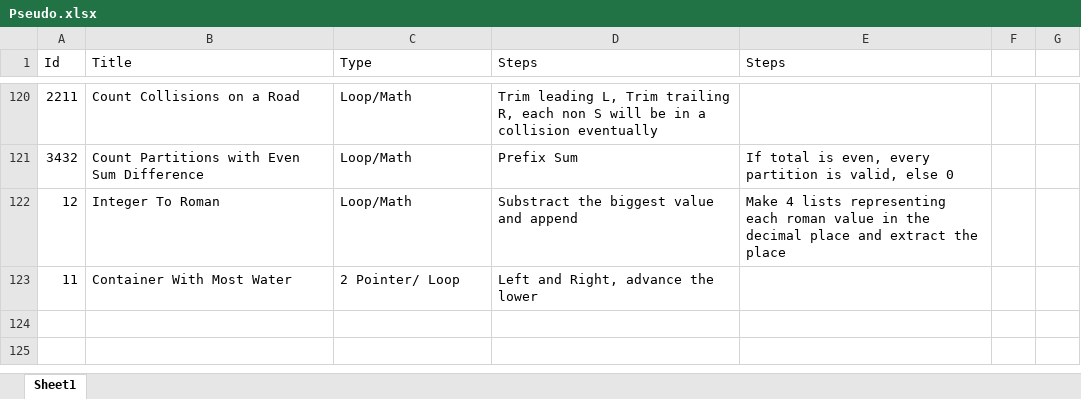
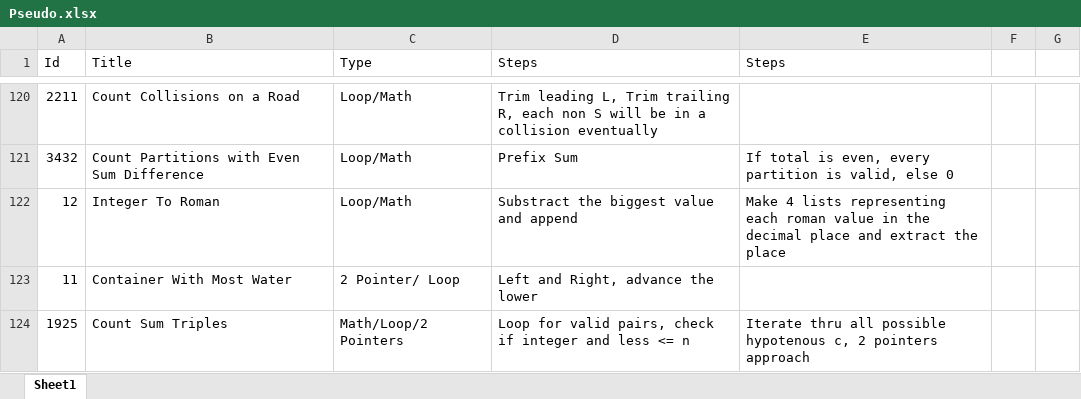
Before and after one commit to Mvrs10/LC_Solutions, an Excel workbook: Pseudo.xlsx, sheet Sheet1, drawn as a sheet; only a part is shown, gaps mark what is left out; values as stored, in another font and other column widths than the file's, no borders; the diff names each change by its address in the sheet, - before the commit and + after, or states it on an @@ line.

Commit message:
Count Square Sum Triples.

```diff
--- a/Pseudo.xlsx (sheet Sheet1)
+++ b/Pseudo.xlsx (sheet Sheet1)
+row 124: 1925 | Count Sum Triples | Math/Loop/2 Pointers | Loop for valid pairs, check if integer and less <= n | Iterate thru all possible hypotenous c, 2 pointers approach
```
Also changed, not shown: 3 other files.
